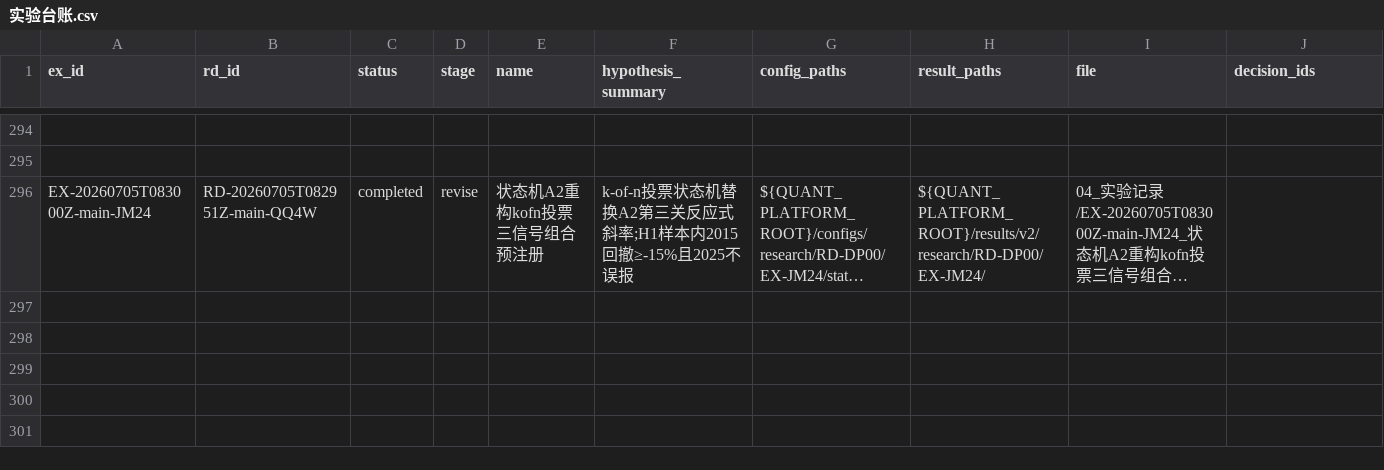
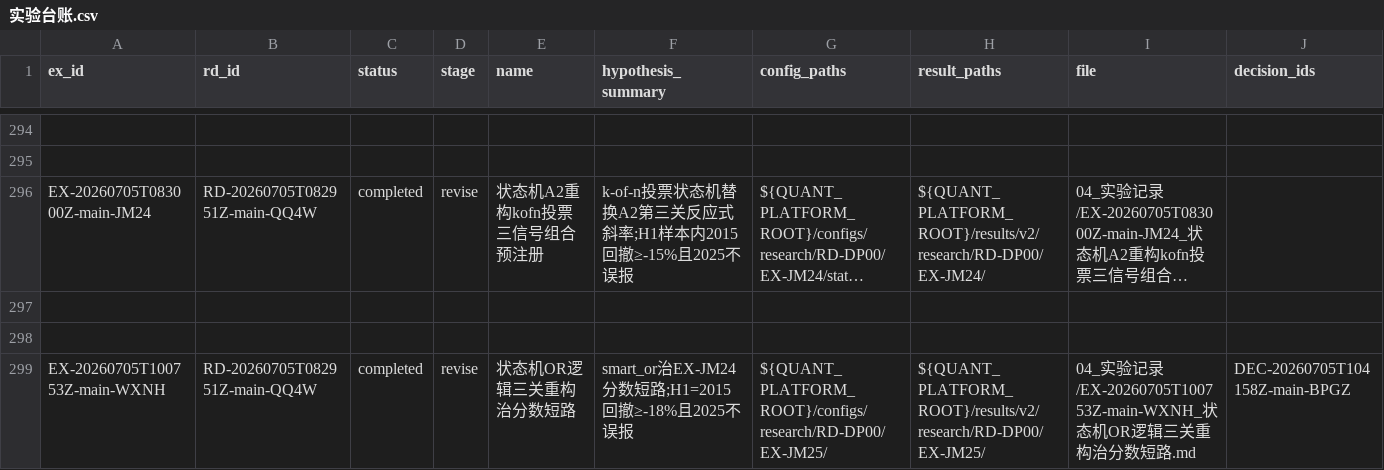
Before and after one commit to huakaiye/quant-knowledge-base, a CSV file: 01_台账/实验台账.csv, drawn as a sheet; only a part is shown, gaps mark what is left out; long unchanged cells end in …; rows hold the shown columns only; the diff names each change by its address in the sheet, - before the commit and + after, or states it on an @@ line.

```diff
--- a/01_台账/实验台账.csv
+++ b/01_台账/实验台账.csv
+row 297: (empty)
+row 298: (empty)
+row 299: EX-20260705T100753Z-main-WXNH | RD-20260705T082951Z-main-QQ4W | completed | revise | 状态机OR逻辑三关重构治分数短路 | smart_or治EX-JM24分数短路;H1=2015回撤≥-18%且2025不误报 | ${QUANT_PLATFORM_ROOT}/configs/research/RD-DP00/EX-JM25/ | ${QUANT_PLATFORM_ROOT}/results/v2/research/RD-DP00/EX-JM25/ | 04_实验记录/EX-20260705T100753Z-main-WXNH_状态机OR逻辑三关重构治分数短路.md | DEC-20260705T104158Z-main-BPGZ
```
Also changed, not shown: 01_台账/决策台账.csv, 01_台账/研究方向台账.csv, 6 other files.
